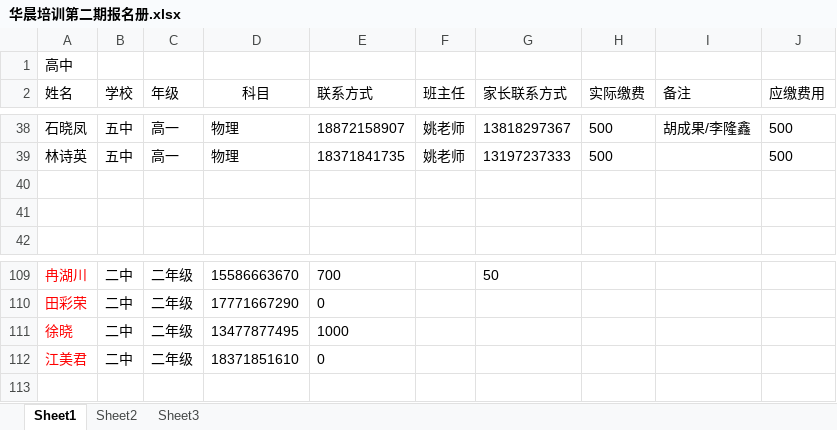
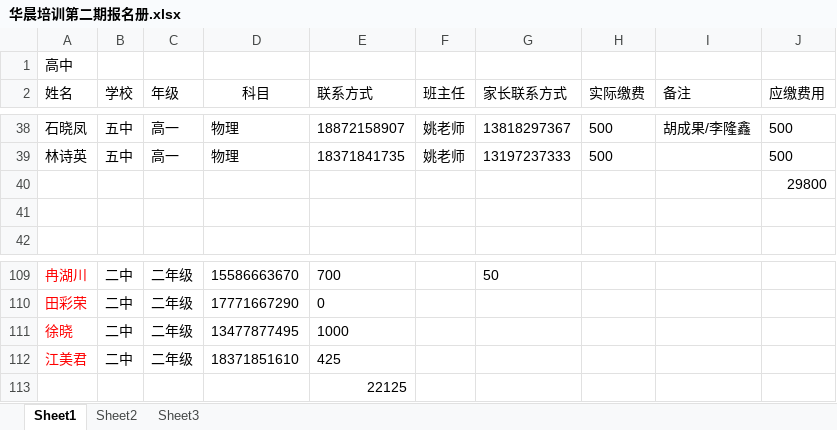
Before and after one commit to SolidFighter/edu_doc, an Excel workbook: 华晨培训第二期报名册.xlsx, sheet Sheet1, drawn as a sheet; only a part is shown, gaps mark what is left out; values as stored, in another font and other column widths than the file's, no borders; the diff names each change by its address in the sheet, - before the commit and + after, or states it on an @@ line.

```diff
--- a/华晨培训第二期报名册.xlsx (sheet Sheet1)
+++ b/华晨培训第二期报名册.xlsx (sheet Sheet1)
-J40 (应缴费用): (empty)
+J40 (应缴费用): 29800
-E112 (联系方式): 0
+E112 (联系方式): 425
+row 113:  |  |  |  | 22125
```
Also changed, not shown: 第二期开支收入.xlsx.
